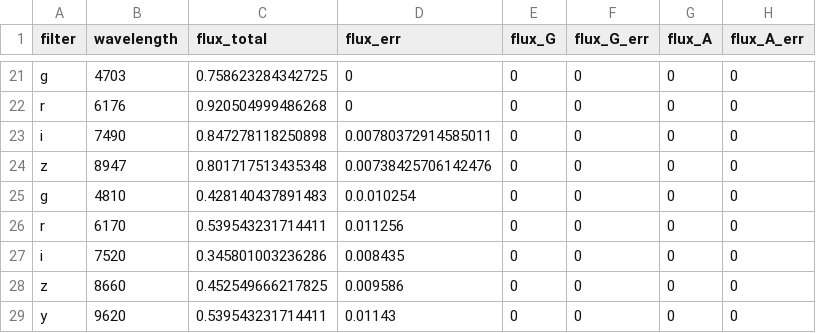
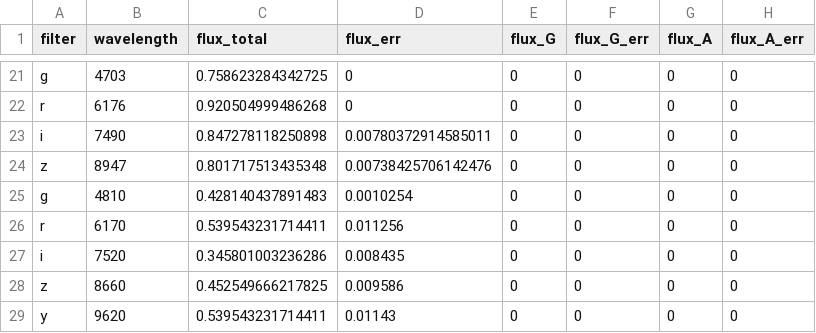
Before and after one commit to ikhebgeenaccount/lensed-qso-brp-2022, a CSV file: data/B1152+200/sed.csv, drawn as a sheet; only a part is shown, gaps mark what is left out; the diff names each change by its address in the sheet, - before the commit and + after, or states it on an @@ line.

Commit message:
Fixed value in B1152+200 SED

```diff
--- a/data/B1152+200/sed.csv
+++ b/data/B1152+200/sed.csv
-D25 (flux_err): 0.0.010254
+D25 (flux_err): 0.0010254
```
